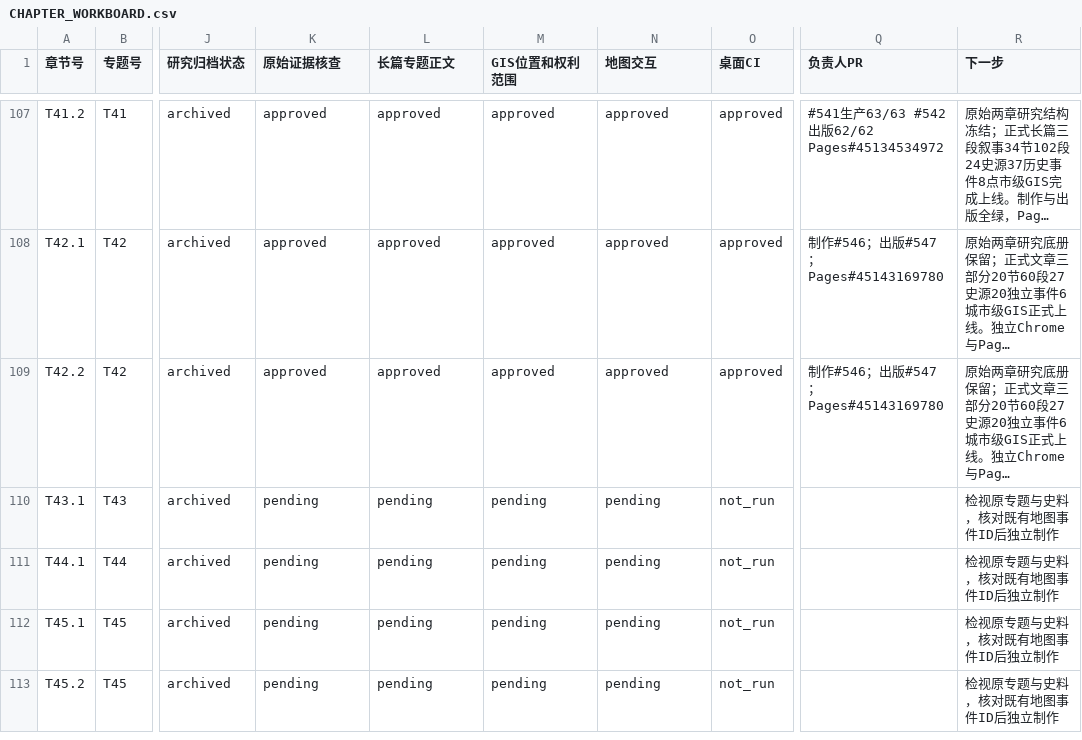
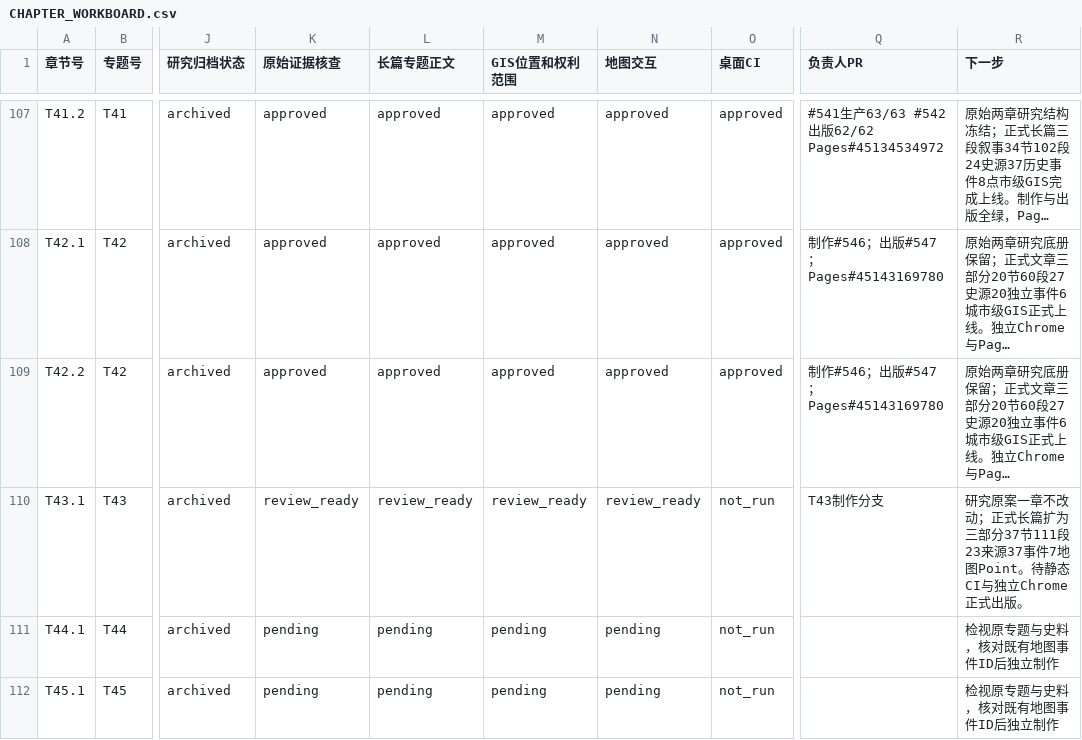
Before and after one commit to 1959124923wyz-sys/love-British-TV, a CSV file: research/19c/consolidated/CHAPTER_WORKBOARD.csv, drawn as a sheet; only a part is shown, gaps mark what is left out; the shorter side is filled out with more unchanged rows; long unchanged cells end in …; the diff names each change by its address in the sheet, - before the commit and + after, or states it on an @@ line.

```diff
--- a/research/19c/consolidated/CHAPTER_WORKBOARD.csv
+++ b/research/19c/consolidated/CHAPTER_WORKBOARD.csv
-K110 (原始证据核查): pending
+K110 (原始证据核查): review_ready
-L110 (长篇专题正文): pending
+L110 (长篇专题正文): review_ready
-M110 (GIS位置和权利范围): pending
+M110 (GIS位置和权利范围): review_ready
-N110 (地图交互): pending
+N110 (地图交互): review_ready
-Q110 (负责人PR): (empty)
+Q110 (负责人PR): T43制作分支
-R110 (下一步): 检视原专题与史料，核对既有地图事件ID后独立制作
+R110 (下一步): 研究原案一章不改动；正式长篇扩为三部分37节111段23来源37事件7地图Point。待静态CI与独立Chrome正式出版。
```
Also changed, not shown: research/19c/consolidated/TOPIC_WORKBOARD.csv, 12 other files.
